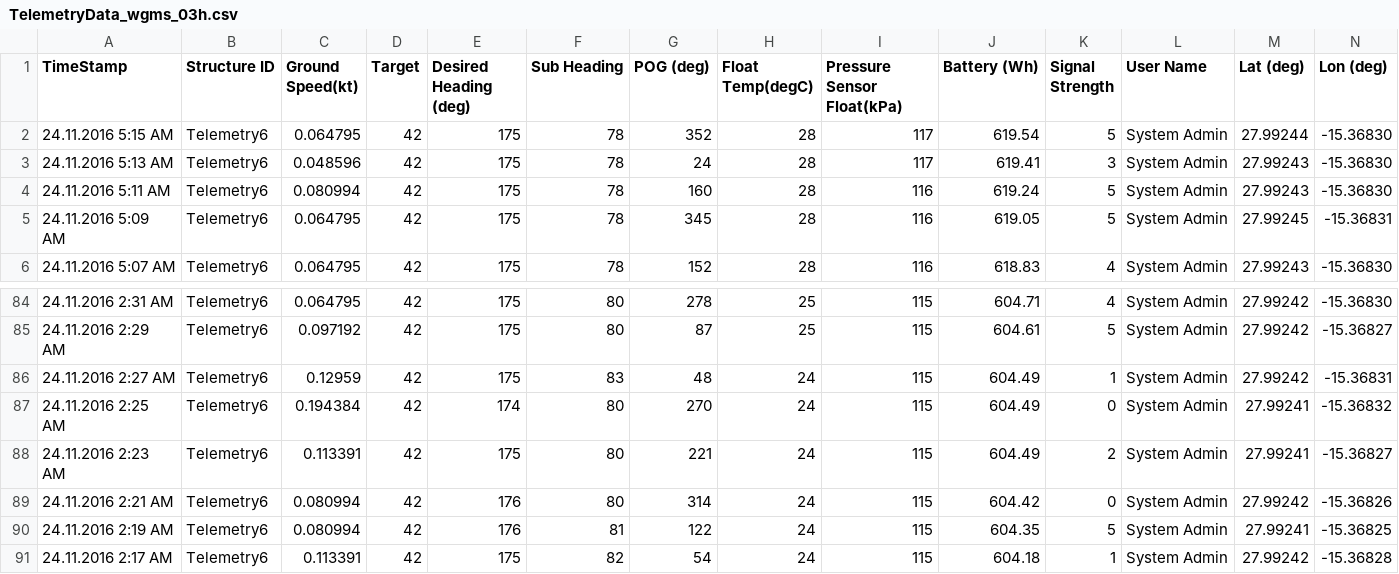
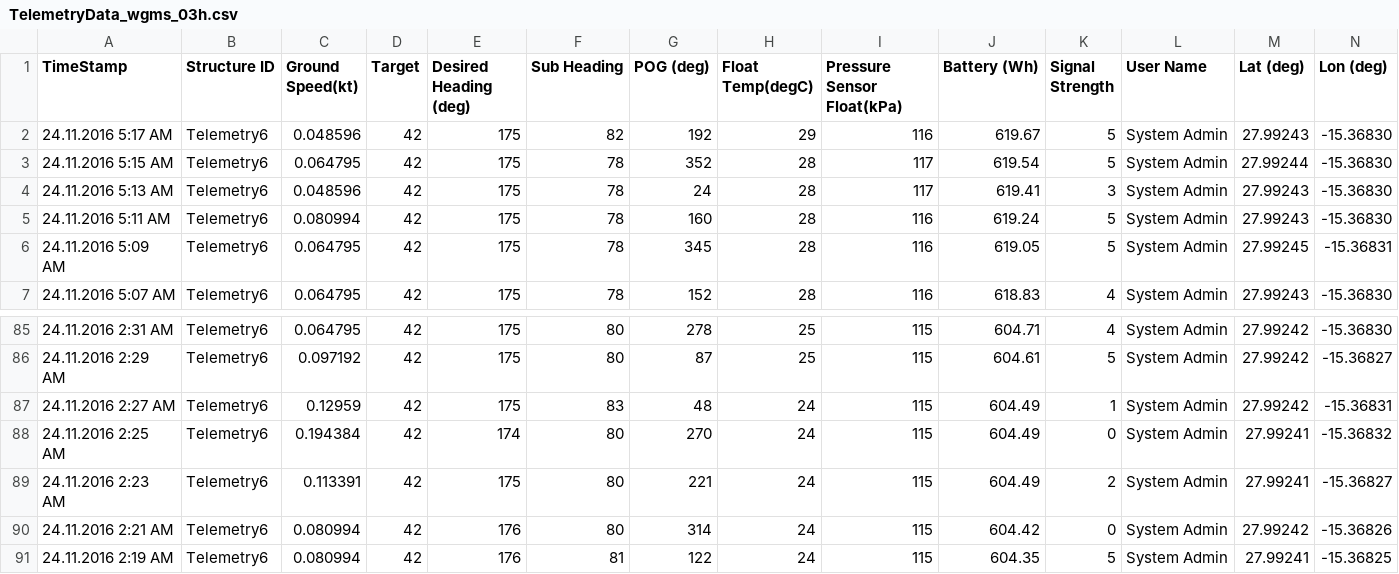
Before and after one commit to marum-waveglider/marum-waveglider.github.io, a CSV file: TelemetryData/TelemetryData_wgms_03h.csv, drawn as a sheet; only a part is shown, gaps mark what is left out; removed rows and columns are numbered as before the commit, all else as after; rows hold the shown columns only; the diff names each change by its address in the sheet, - before the commit and + after, or states it on an @@ line.

```diff
--- a/TelemetryData/TelemetryData_wgms_03h.csv
+++ b/TelemetryData/TelemetryData_wgms_03h.csv
+row 2: 24.11.2016 5:17 AM | Telemetry6 | 0.048596 | 42 | 175 | 82 | 192 | 29 | 116 | 619.67 | 5 | System Admin | 27.99243 | -15.36830
-row 91: 24.11.2016 2:17 AM | Telemetry6 | 0.113391 | 42 | 175 | 82 | 54 | 24 | 115 | 604.18 | 1 | System Admin | 27.99242 | -15.36828
```
Also changed, not shown: TelemetryData/TelemetryData_wgms_06h.csv.
